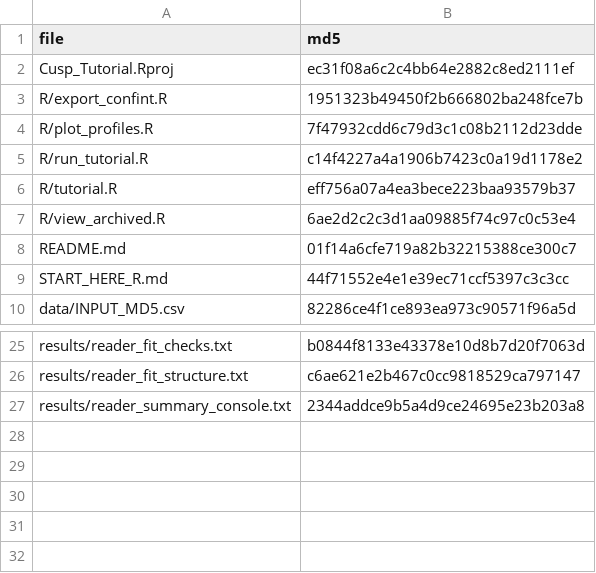
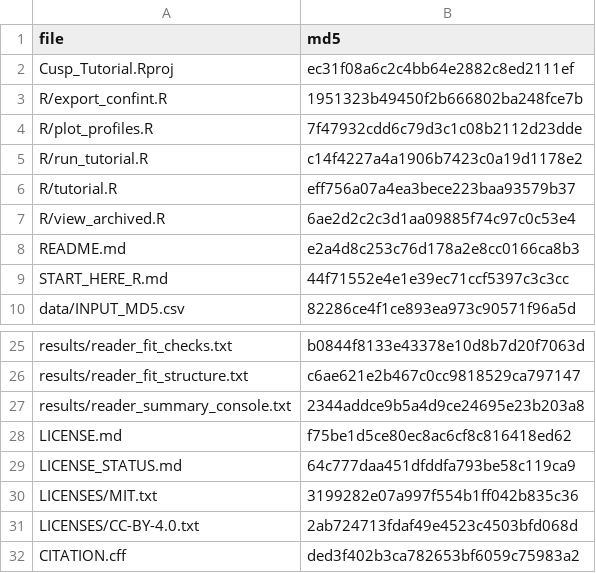
Before and after one commit to Renaud-Mabire/stochastic-cusp-tutorial, a CSV file: READER_FILES_MD5.csv, drawn as a sheet; only a part is shown, gaps mark what is left out.

```diff
--- a/READER_FILES_MD5.csv
+++ b/READER_FILES_MD5.csv
@@ -7,3 +7,3 @@ R/tutorial.R,eff756a07a4ea3bece223baa93579b37
 R/view_archived.R,6ae2d2c2c3d1aa09885f74c97c0c53e4
-README.md,01f14a6cfe719a82b32215388ce300c7
+README.md,e2a4d8c253c76d178a2e8cc0166ca8b3
 START_HERE_R.md,44f71552e4e1e39ec71ccf5397c3c3cc
@@ -27 +27,6 @@ results/reader_fit_structure.txt,c6ae621e2b467c0cc9818529ca797147
 results/reader_summary_console.txt,2344addce9b5a4d9ce24695e23b203a8
+LICENSE.md,f75be1d5ce80ec8ac6cf8c816418ed62
+LICENSE_STATUS.md,64c777daa451dfddfa793be58c119ca9
+LICENSES/MIT.txt,3199282e07a997f554b1ff042b835c36
+LICENSES/CC-BY-4.0.txt,2ab724713fdaf49e4523c4503bfd068d
+CITATION.cff,ded3f402b3ca782653bf6059c75983a2
```
Also changed, not shown: REPOSITORY_MANIFEST_SHA256.csv, 5 other files.
